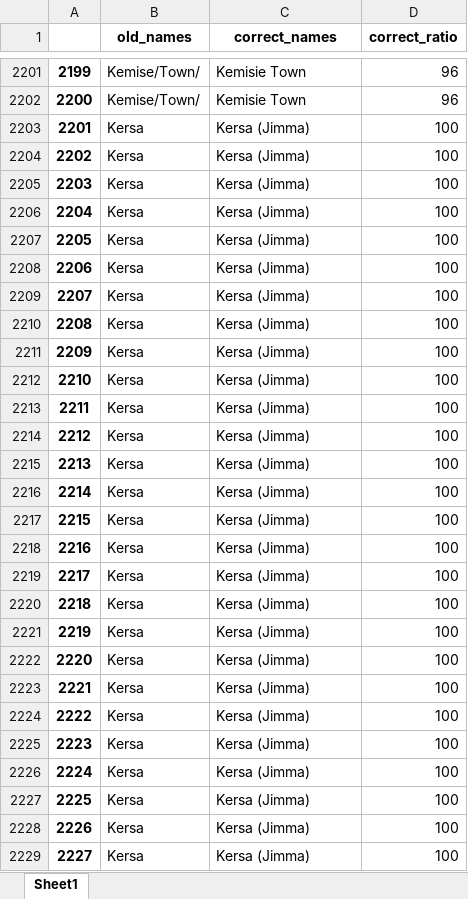
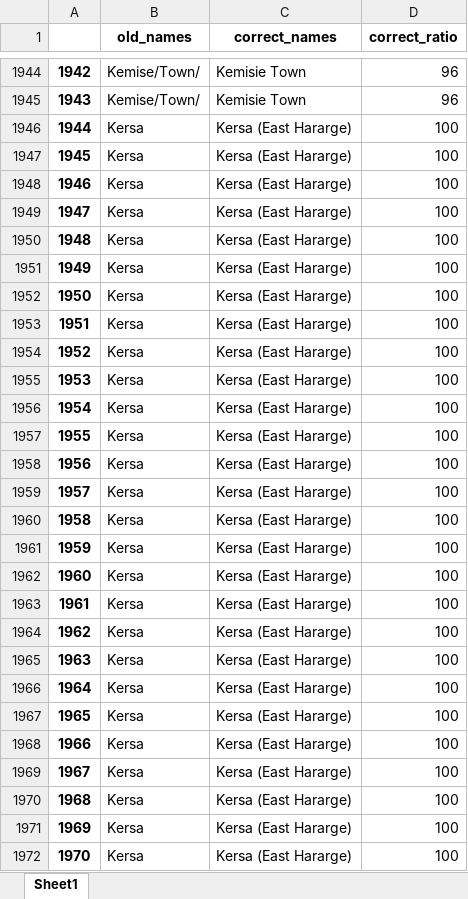
Before and after one commit to johnmeye/Ethiopia, an Excel workbook: matched_names.xlsx, sheet Sheet1, drawn as a sheet; only a part is shown, gaps mark what is left out; values as stored, in another font and other column widths than the file's, no borders; addresses are those after the commit; the diff covers the shown part only; the diff names each change by its address in the sheet, - before the commit and + after, or states it on an @@ line.

```diff
--- a/matched_names.xlsx (sheet Sheet1)
+++ b/matched_names.xlsx (sheet Sheet1)
@@ column A renumbered from row 2 down @@
-C1946:C1972 (correct_names): Kersa (Jimma)
+C1946:C1972 (correct_names): Kersa (East Hararge)
```
Also changed, not shown: 257 removed rows and 429 edited cells elsewhere in this sheet, ethiopia-population-data-_-admin-level-0-3.xlsx, output1.xlsx, 2 other files.
